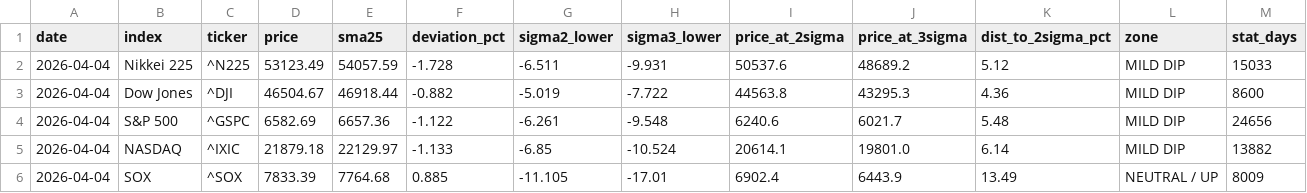
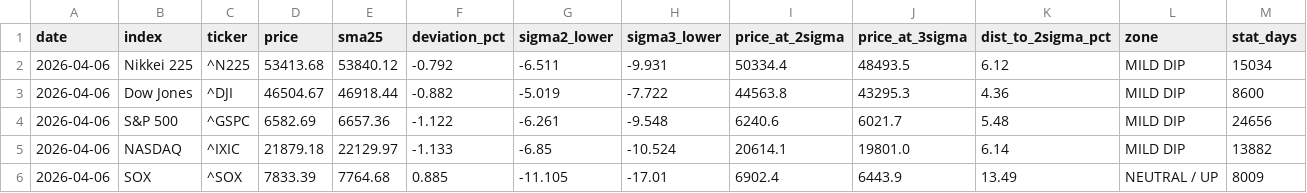
Before and after one commit to okanemochi-banzai/nikkei225-screener, a CSV file: output/deviation_snapshot.csv, drawn as a sheet.

```diff
--- a/output/deviation_snapshot.csv
+++ b/output/deviation_snapshot.csv
@@ -1,6 +1,6 @@
 date,index,ticker,price,sma25,deviation_pct,sigma2_lower,sigma3_lower,price_at_2sigma,price_at_3sigma,dist_to_2sigma_pct,zone,stat_days
-2026-04-04,Nikkei 225,^N225,53123.49,54057.59,-1.728,-6.511,-9.931,50537.6,48689.2,5.12,MILD DIP,15033
-2026-04-04,Dow Jones,^DJI,46504.67,46918.44,-0.882,-5.019,-7.722,44563.8,43295.3,4.36,MILD DIP,8600
-2026-04-04,S&P 500,^GSPC,6582.69,6657.36,-1.122,-6.261,-9.548,6240.6,6021.7,5.48,MILD DIP,24656
-2026-04-04,NASDAQ,^IXIC,21879.18,22129.97,-1.133,-6.85,-10.524,20614.1,19801.0,6.14,MILD DIP,13882
-2026-04-04,SOX,^SOX,7833.39,7764.68,0.885,-11.105,-17.01,6902.4,6443.9,13.49,NEUTRAL / UP,8009
+2026-04-06,Nikkei 225,^N225,53413.68,53840.12,-0.792,-6.511,-9.931,50334.4,48493.5,6.12,MILD DIP,15034
+2026-04-06,Dow Jones,^DJI,46504.67,46918.44,-0.882,-5.019,-7.722,44563.8,43295.3,4.36,MILD DIP,8600
+2026-04-06,S&P 500,^GSPC,6582.69,6657.36,-1.122,-6.261,-9.548,6240.6,6021.7,5.48,MILD DIP,24656
+2026-04-06,NASDAQ,^IXIC,21879.18,22129.97,-1.133,-6.85,-10.524,20614.1,19801.0,6.14,MILD DIP,13882
+2026-04-06,SOX,^SOX,7833.39,7764.68,0.885,-11.105,-17.01,6902.4,6443.9,13.49,NEUTRAL / UP,8009
```
Also changed, not shown: 3 other files.
